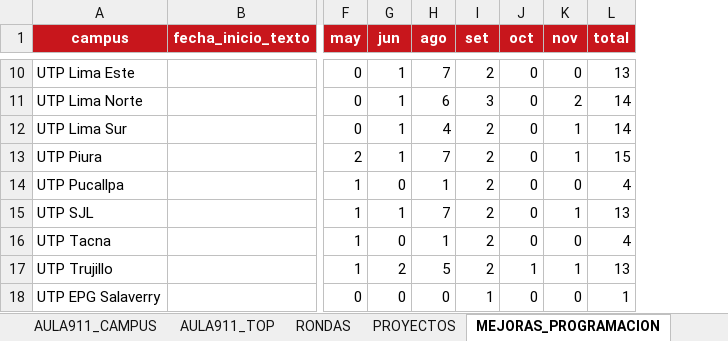
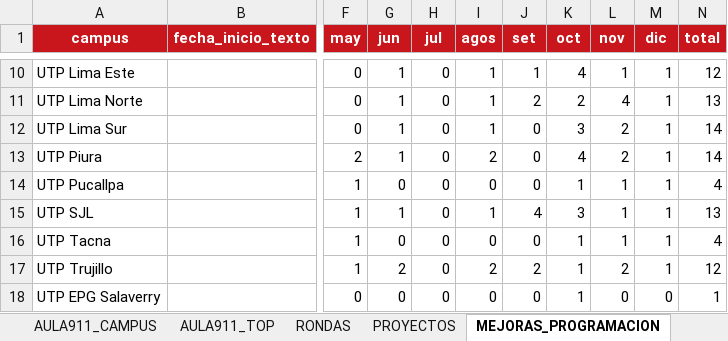
Before and after one commit to proyectosopsutp/proyectos-operaciones_dashboard, an Excel workbook: BD_dashboard_operaciones_github.xlsx, sheet MEJORAS_PROGRAMACION, drawn as a sheet; only a part is shown, gaps mark what is left out; values as stored, in another font and other column widths than the file's, no borders; charts and pictures not drawn; removed rows and columns are numbered as before the commit, all else as after; the diff covers the shown part only; the diff names each change by its address in the sheet, - before the commit and + after, or states it on an @@ line.

```diff
--- a/BD_dashboard_operaciones_github.xlsx (sheet MEJORAS_PROGRAMACION)
+++ b/BD_dashboard_operaciones_github.xlsx (sheet MEJORAS_PROGRAMACION)
-column H (ago), rows 10-18: 7 | 6 | 4 | 7 | 1 | 7 | 1 | 5 | 0
+column H (jul), rows 10-18: all 0
+column I (agos), rows 10-18: 1 | 1 | 1 | 2 | 0 | 1 | 0 | 2 | 0
+column M (dic), rows 10-18: 1 | 1 | 1 | 1 | 1 | 1 | 1 | 1 | 0
-J10 (set): 2
+J10 (set): 1
-K10 (oct): 0
+K10 (oct): 4
-L10 (nov): 0
+L10 (nov): 1
-N10 (total): 13
+N10 (total): 12
-J11 (set): 3
+J11 (set): 2
-K11 (oct): 0
+K11 (oct): 2
-L11 (nov): 2
+L11 (nov): 4
-N11 (total): 14
+N11 (total): 13
-J12:J14 (set): 2
+J12:J14 (set): 0
-K12 (oct): 0
+K12 (oct): 3
-L12:L13 (nov): 1
+L12:L13 (nov): 2
-K13 (oct): 0
+K13 (oct): 4
-N13 (total): 15
+N13 (total): 14
-K14 (oct): 0
+K14 (oct): 1
-L14 (nov): 0
+L14 (nov): 1
-J15 (set): 2
+J15 (set): 4
-K15 (oct): 0
+K15 (oct): 3
-J16 (set): 2
+J16 (set): 0
-K16 (oct): 0
+K16 (oct): 1
-L16 (nov): 0
+L16 (nov): 1
-L17 (nov): 1
+L17 (nov): 2
-N17 (total): 13
+N17 (total): 12
-J18 (set): 1
+J18 (set): 0
-K18 (oct): 0
+K18 (oct): 1
```
Also changed, not shown: 26 edited cells elsewhere in this sheet, sheet RONDAS.
